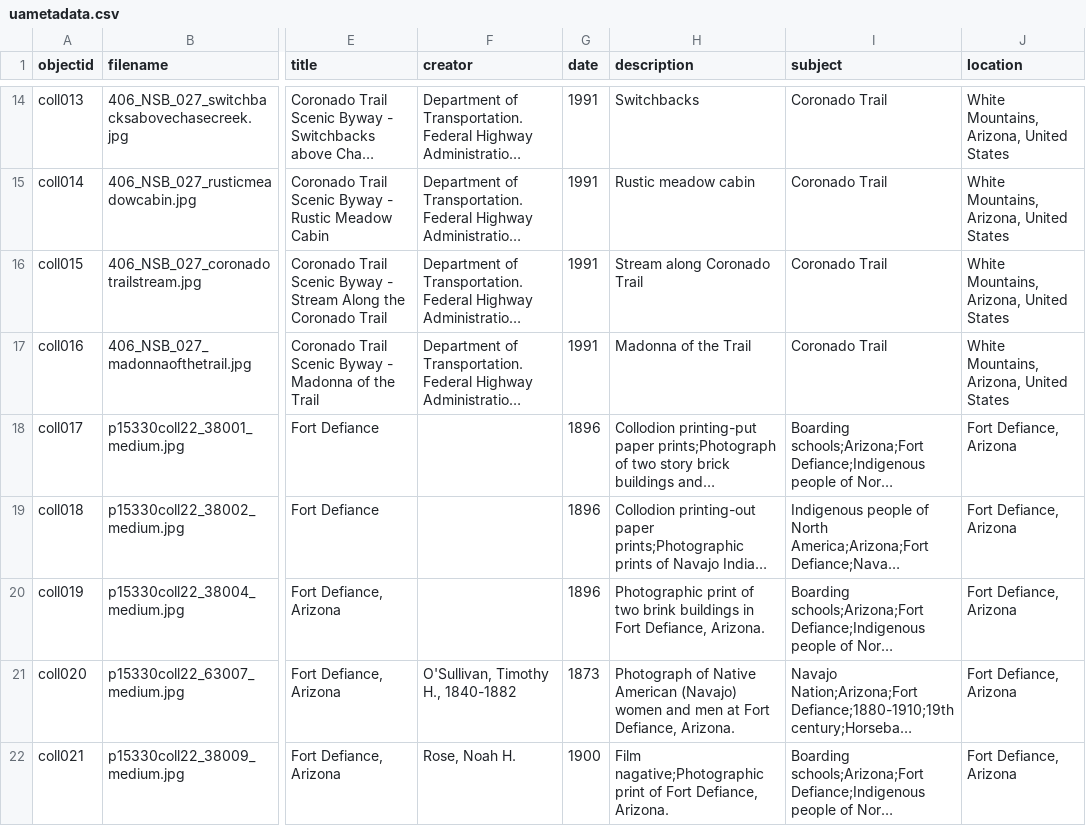
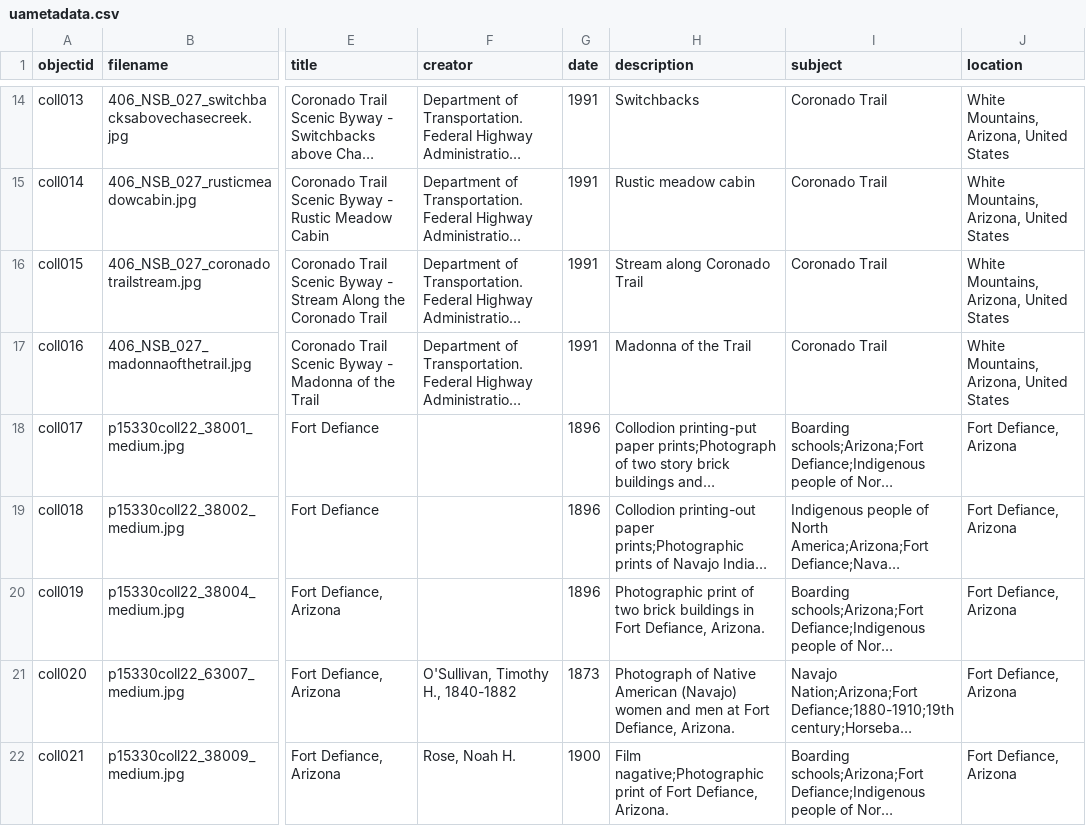
Before and after one commit to LIS-INFO671-Fall2023/Group4-arizona-postcard, a CSV file: _data/uametadata.csv, drawn as a sheet; only a part is shown, gaps mark what is left out; long unchanged cells end in …; the diff names each change by its address in the sheet, - before the commit and + after, or states it on an @@ line.

Commit message:
Add files via upload

```diff
--- a/_data/uametadata.csv
+++ b/_data/uametadata.csv
-H20 (description): …of two brink buildings in…
+H20 (description): …of two brick buildings in…
```
